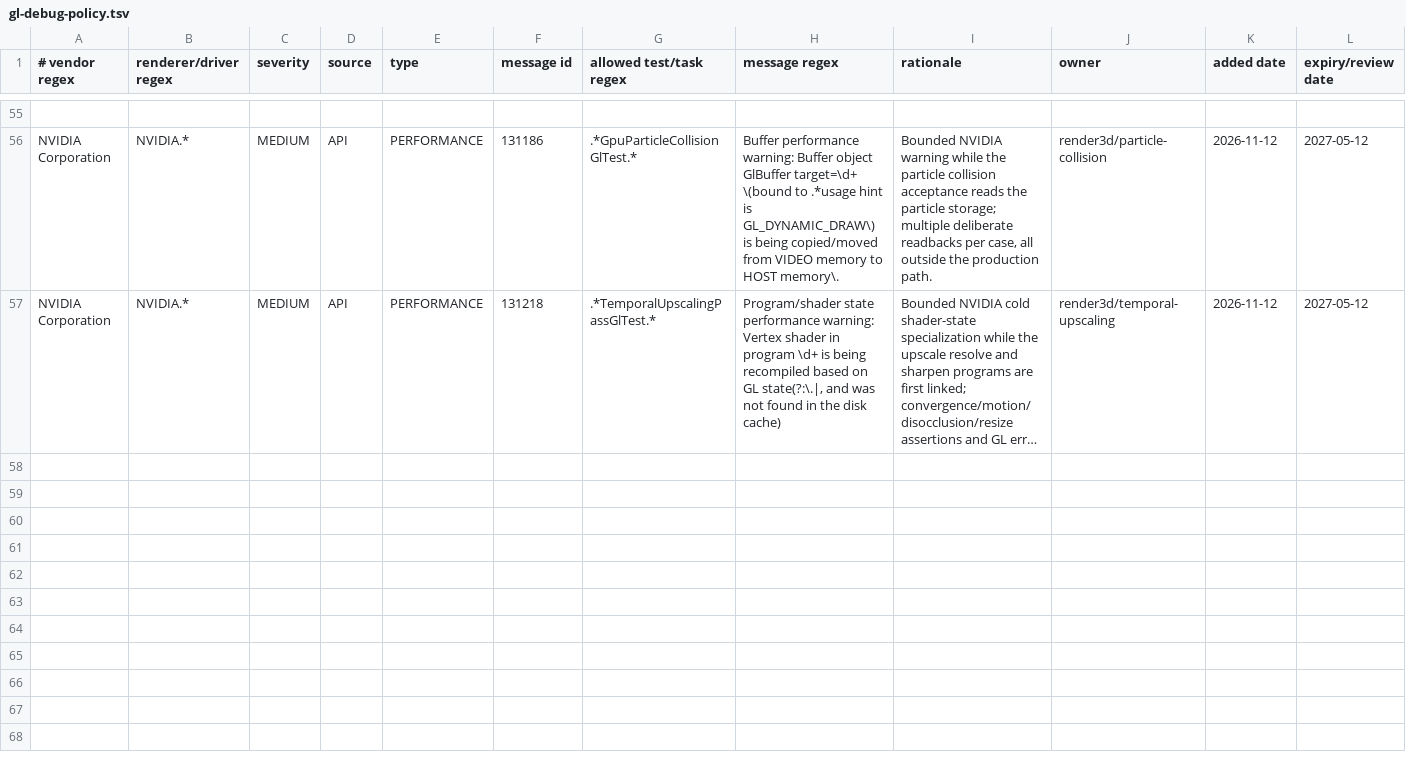
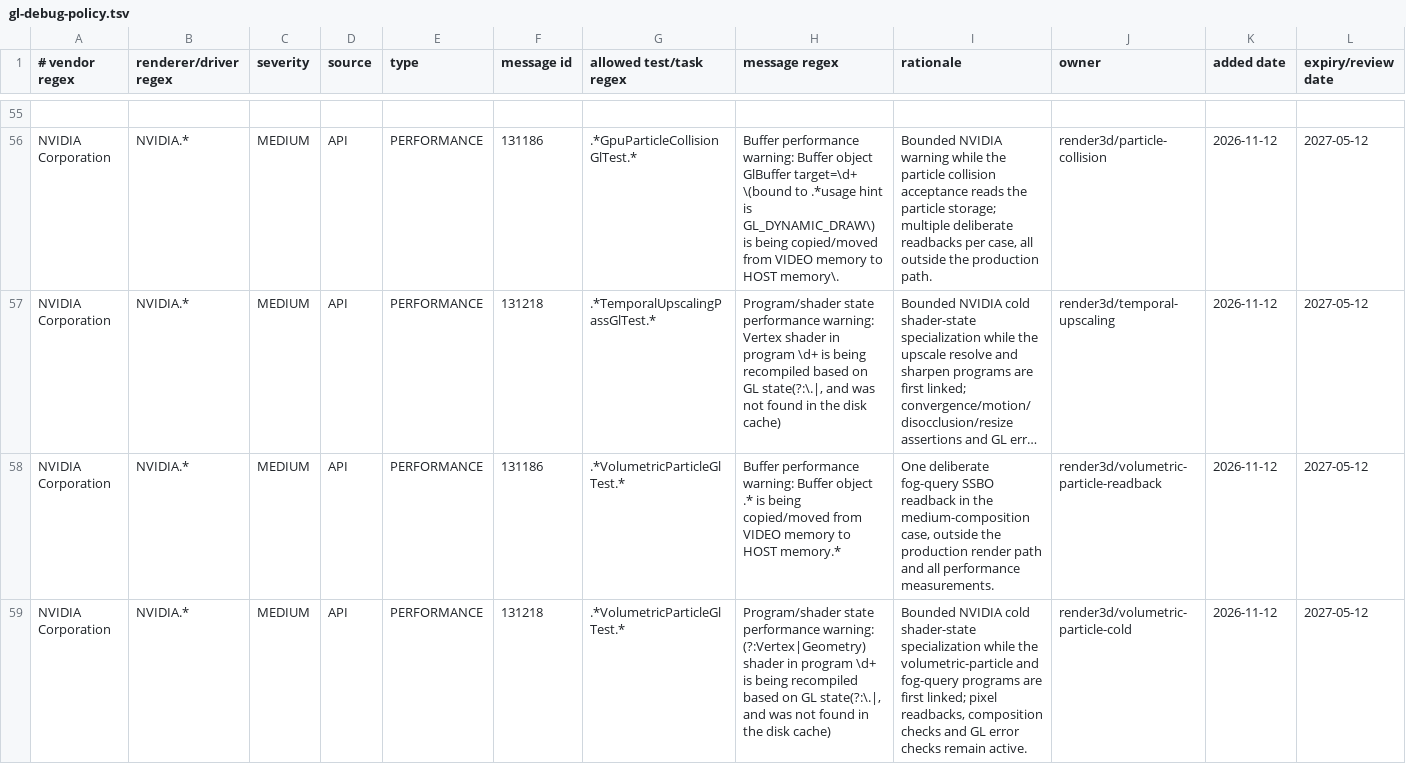
Before and after one commit to KLjiana/haikalat, a TSV file: config/gl-debug-policy.tsv, drawn as a sheet; only a part is shown, gaps mark what is left out; long unchanged cells end in …; rows hold the shown columns only; the diff names each change by its address in the sheet, - before the commit and + after, or states it on an @@ line.

Commit message:
fix(render): authorize the bounded volumetric-particle GL warnings
The medium-composition case performs one deliberate fog-query SSBO readback, and the cold volumetric-particle/fog-query link triggers one legal NVIDIA shader-state specialization. Both rows are bounded and asserted positively/negatively by releaseVerificationContracts; GL result: 6 tests, 0 skipped, 0 failures, debug-log gate green.

```diff
--- a/config/gl-debug-policy.tsv
+++ b/config/gl-debug-policy.tsv
+row 58: NVIDIA Corporation | NVIDIA.* | MEDIUM | API | PERFORMANCE | 131186 | .*VolumetricParticleGlTest.* | Buffer performance warning: Buffer object .* is being copied/moved from VIDEO memory to HOST memory.* | One deliberate fog-query SSBO readback in the medium-composition case, outside the production render path and all performance measurements. | render3d/volumetric-particle-readback | 2026-11-12 | 2027-05-12
+row 59: NVIDIA Corporation | NVIDIA.* | MEDIUM | API | PERFORMANCE | 131218 | .*VolumetricParticleGlTest.* | Program/shader state performance warning: (?:Vertex|Geometry) shader in program \d+ is being recompiled based on GL state(?:\.|, and was not found in the disk cache) | Bounded NVIDIA cold shader-state specialization while the volumetric-particle and fog-query programs are first linked; pixel readbacks, composition checks and GL error checks remain active. | render3d/volumetric-particle-cold | 2026-11-12 | 2027-05-12
```
Also changed, not shown: 1 other file.
